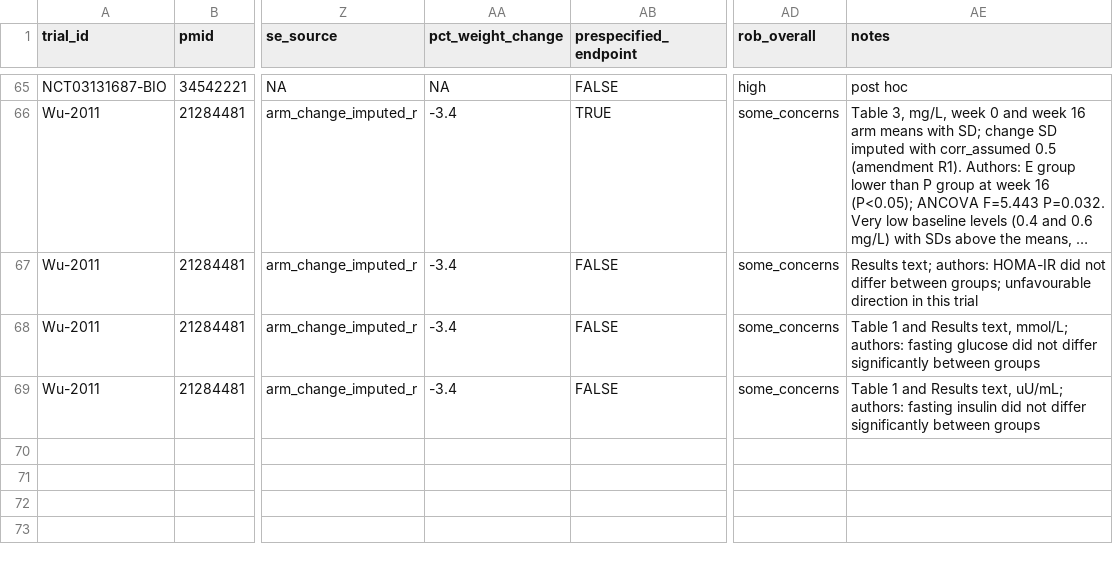
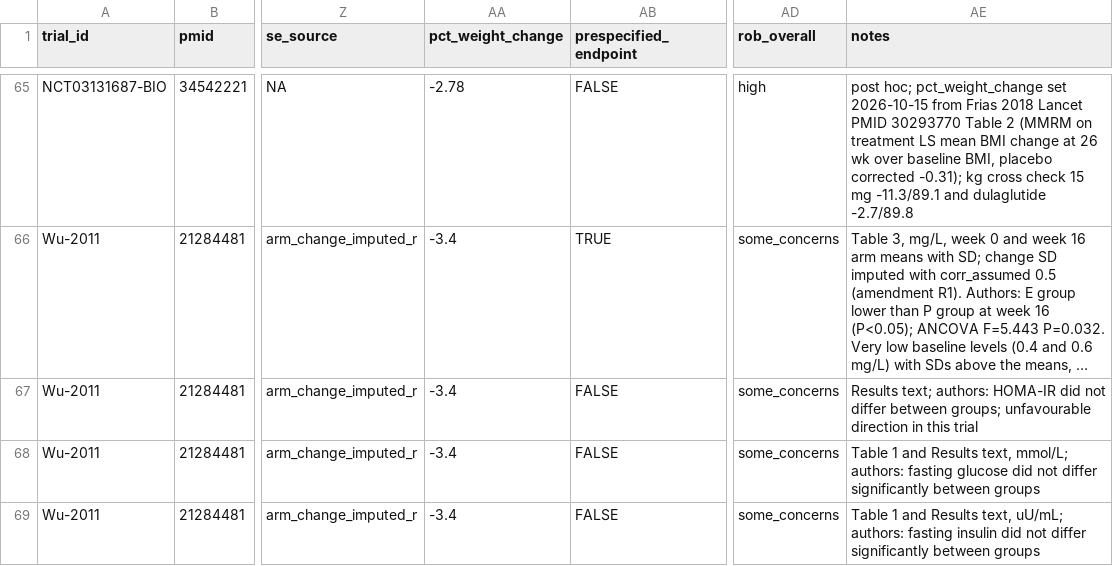
Before and after one commit to julian-borges-md/incretin-aging-biomarkers, a CSV file: analysis/data/extraction_master.csv, drawn as a sheet; only a part is shown, gaps mark what is left out; long unchanged cells end in …; the diff covers the shown part only; the diff names each change by its address in the sheet, - before the commit and + after, or states it on an @@ line.

```diff
--- a/analysis/data/extraction_master.csv
+++ b/analysis/data/extraction_master.csv
-AA65 (pct_weight_change): NA
+AA65 (pct_weight_change): -2.78
-AE65 (notes): post hoc
+AE65 (notes): post hoc; pct_weight_change set 2026-10-15 from Frias 2018 Lancet PMID 30293770 Table 2 (MMRM on treatment LS mean BMI change at 26 wk over baseline BMI, placebo corrected -0.31); kg cross check 15 mg -11.3/89.1 and dulaglutide -2.7/89.8
```
Also changed, not shown: 36 edited cells elsewhere in this file, analysis/data/extraction_master_harmonised.csv, analysis/data/extraction_wilson2021_tirzepatide.csv.
